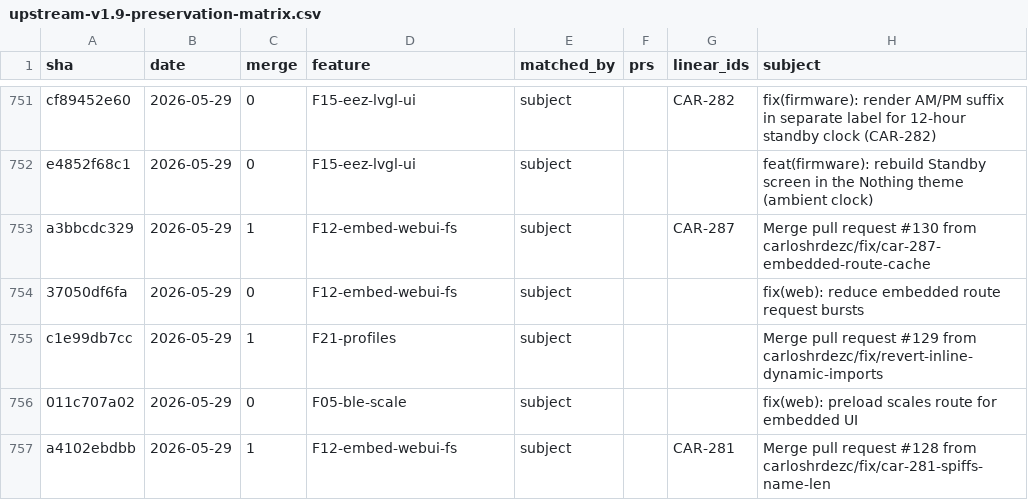
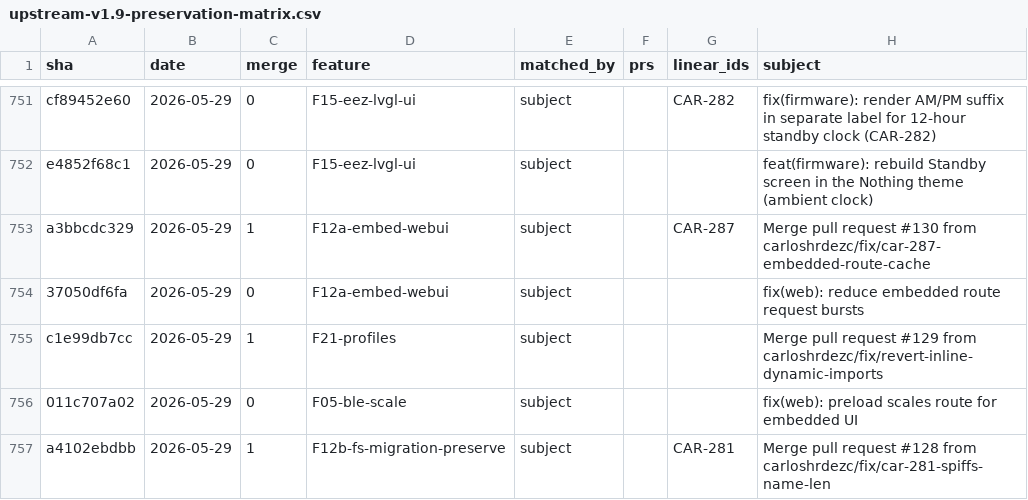
Before and after one commit to carloshrdezc/gaggimate, a CSV file: docs/upstream-v1.9-preservation-matrix.csv, drawn as a sheet; only a part is shown, gaps mark what is left out; the diff covers the shown part only.

```diff
--- a/docs/upstream-v1.9-preservation-matrix.csv
+++ b/docs/upstream-v1.9-preservation-matrix.csv
@@ -752,6 +752,6 @@ cf89452e60,2026-05-29,0,F15-eez-lvgl-ui,subject,,CAR-282,fix(firmware): render A
 e4852f68c1,2026-05-29,0,F15-eez-lvgl-ui,subject,,,feat(firmware): rebuild Standby screen in the Nothing theme (ambient clock)
-a3bbcdc329,2026-05-29,1,F12-embed-webui-fs,subject,,CAR-287,Merge pull request #130 from carloshrdezc/fix/car-287-embedded-route-cache
-37050df6fa,2026-05-29,0,F12-embed-webui-fs,subject,,,fix(web): reduce embedded route request bursts
+a3bbcdc329,2026-05-29,1,F12a-embed-webui,subject,,CAR-287,Merge pull request #130 from carloshrdezc/fix/car-287-embedded-route-cache
+37050df6fa,2026-05-29,0,F12a-embed-webui,subject,,,fix(web): reduce embedded route request bursts
 c1e99db7cc,2026-05-29,1,F21-profiles,subject,,,Merge pull request #129 from carloshrdezc/fix/revert-inline-dynamic-imports
 011c707a02,2026-05-29,0,F05-ble-scale,subject,,,fix(web): preload scales route for embedded UI
-a4102ebdbb,2026-05-29,1,F12-embed-webui-fs,subject,,CAR-281,Merge pull request #128 from carloshrdezc/fix/car-281-spiffs-name-len
+a4102ebdbb,2026-05-29,1,F12b-fs-migration-preserve,subject,,CAR-281,Merge pull request #128 from carloshrdezc/fix/car-281-spiffs-name-len
```
Also changed, not shown: 93 edited cells elsewhere in this file, 3 other files.
